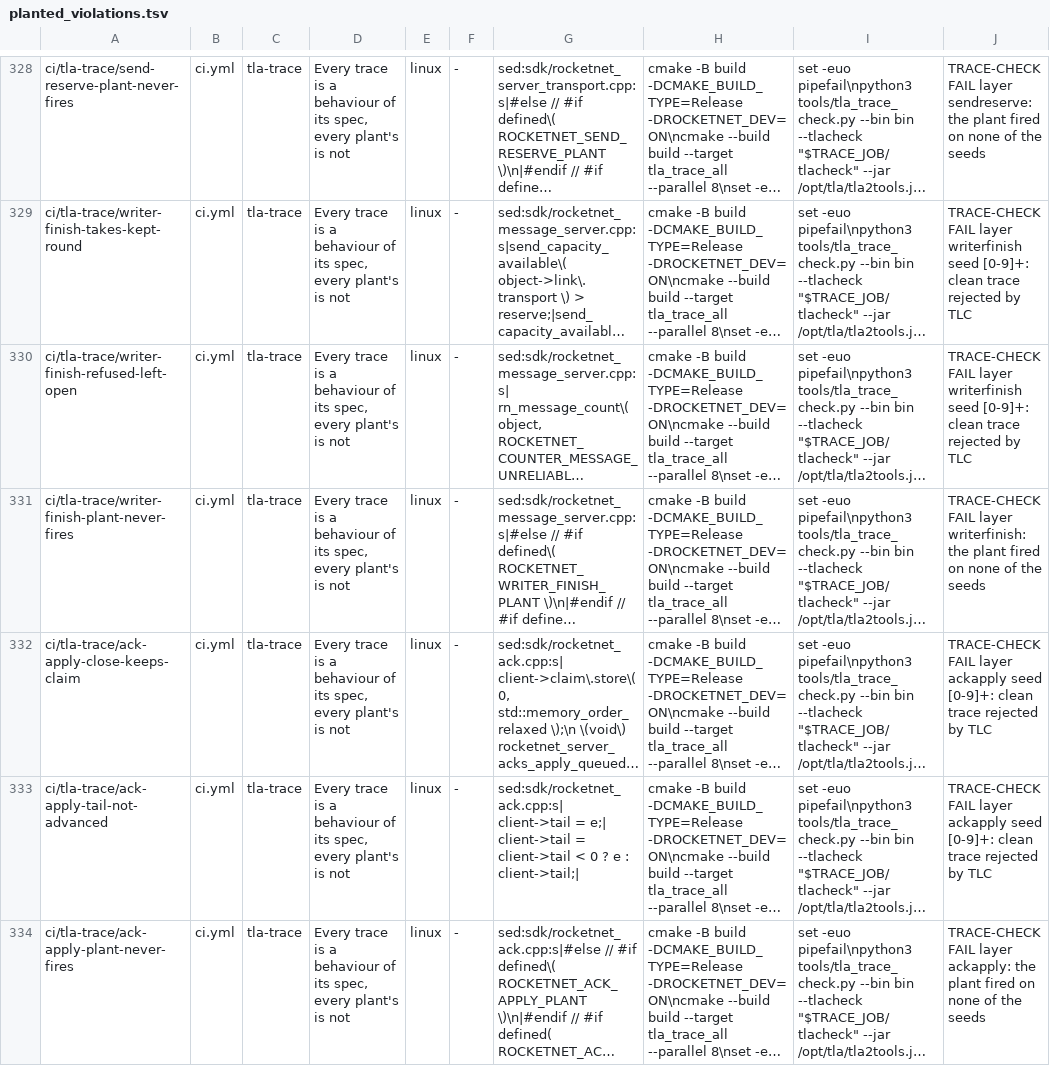
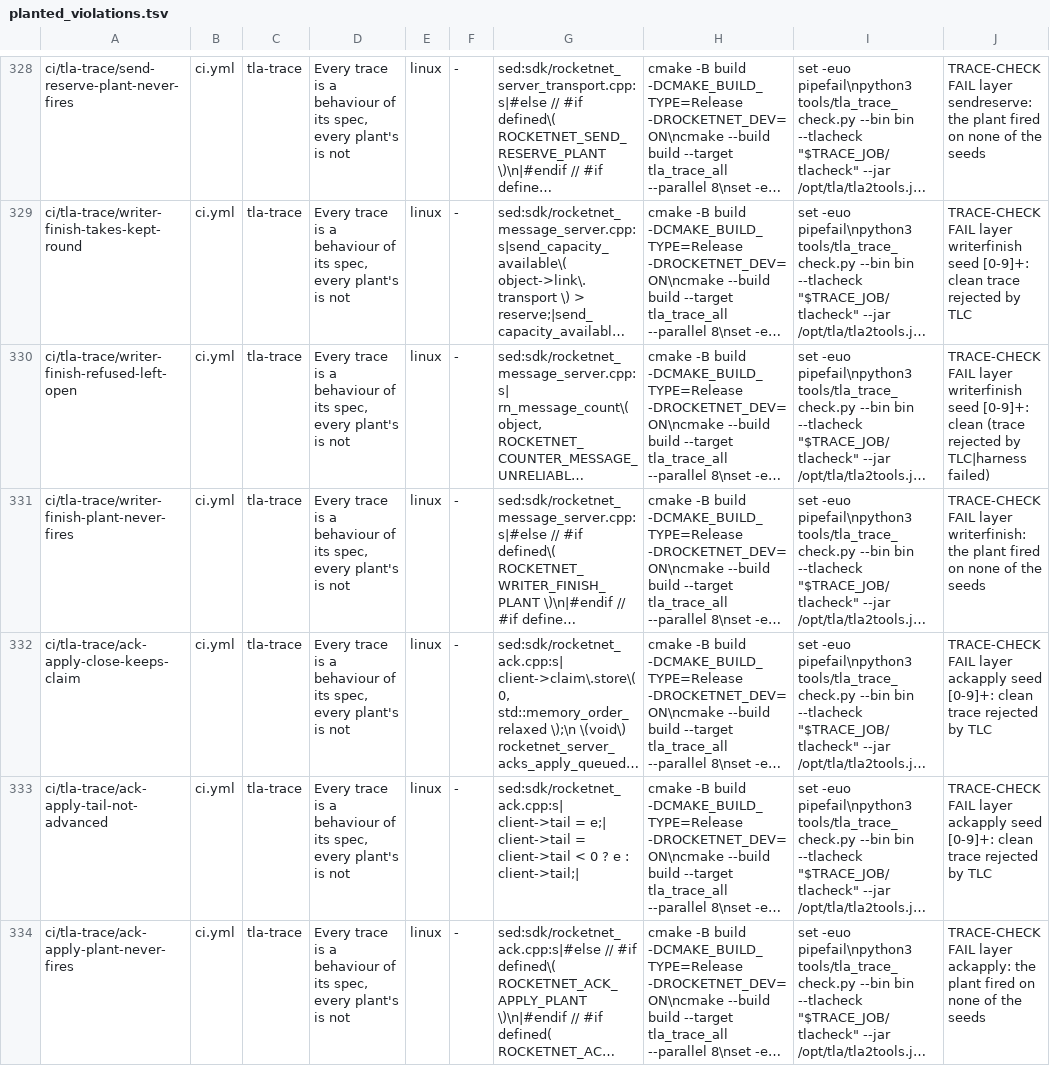
Before and after one commit to mas-bandwidth/rocketnet, a TSV file: tools/planted_violations.tsv, drawn as a sheet; only a part is shown, gaps mark what is left out; long unchanged cells end in …; the diff covers the shown part only; the diff names each change by its address in the sheet, - before the commit and + after, or states it on an @@ line.

```diff
--- a/tools/planted_violations.tsv
+++ b/tools/planted_violations.tsv
-J330: …[0-9]+: clean trace rejected by TLC
+J330: …[0-9]+: clean (trace rejected by TLC|harness failed)
```
Also changed, not shown: 38 edited cells elsewhere in this file, 16 other files.
